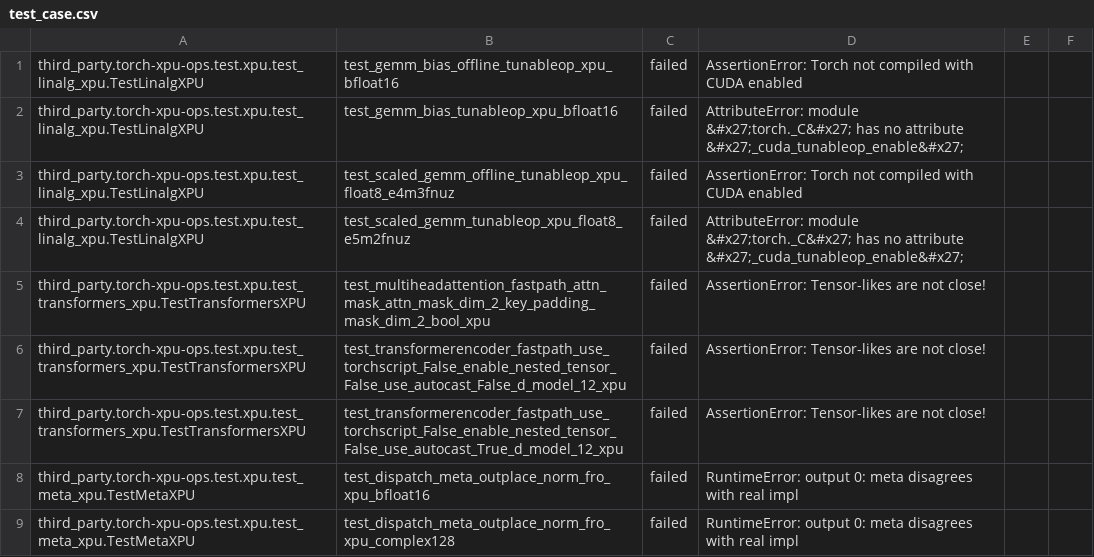
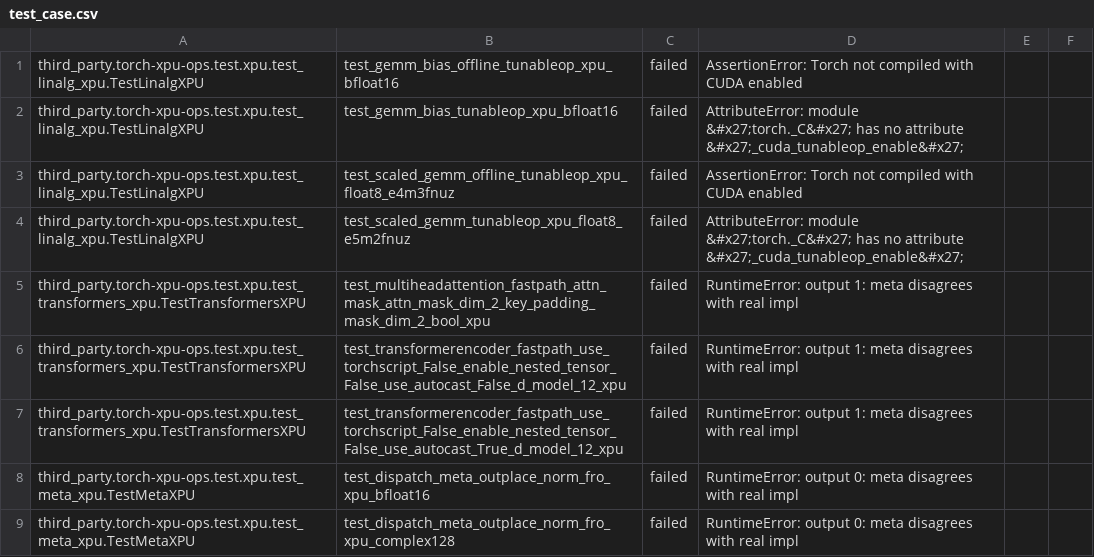
Before and after one commit to daisyden/ai_for_validation, a CSV file: experiments/extraction/vllm/test_case.csv, drawn as a sheet; only a part is shown.

Commit message:
update test case

```diff
--- a/experiments/extraction/vllm/test_case.csv
+++ b/experiments/extraction/vllm/test_case.csv
@@ -4,5 +4,5 @@
  third_party.torch-xpu-ops.test.xpu.test_linalg_xpu.TestLinalgXPU , test_scaled_gemm_tunableop_xpu_float8_e5m2fnuz , failed , AttributeError: module &#x27;torch._C&#x27; has no attribute &#x27;_cuda_tunableop_enable&#x27;
- third_party.torch-xpu-ops.test.xpu.test_transformers_xpu.TestTransformersXPU , test_multiheadattention_fastpath_attn_mask_attn_mask_dim_2_key_padding_mask_dim_2_bool_xpu , failed , AssertionError: Tensor-likes are not close!
- third_party.torch-xpu-ops.test.xpu.test_transformers_xpu.TestTransformersXPU , test_transformerencoder_fastpath_use_torchscript_False_enable_nested_tensor_False_use_autocast_False_d_model_12_xpu , failed , AssertionError: Tensor-likes are not close!
- third_party.torch-xpu-ops.test.xpu.test_transformers_xpu.TestTransformersXPU , test_transformerencoder_fastpath_use_torchscript_False_enable_nested_tensor_False_use_autocast_True_d_model_12_xpu , failed , AssertionError: Tensor-likes are not close!
+ third_party.torch-xpu-ops.test.xpu.test_transformers_xpu.TestTransformersXPU , test_multiheadattention_fastpath_attn_mask_attn_mask_dim_2_key_padding_mask_dim_2_bool_xpu , failed , RuntimeError: output 1: meta disagrees with real impl
+ third_party.torch-xpu-ops.test.xpu.test_transformers_xpu.TestTransformersXPU , test_transformerencoder_fastpath_use_torchscript_False_enable_nested_tensor_False_use_autocast_False_d_model_12_xpu , failed , RuntimeError: output 1: meta disagrees with real impl
+ third_party.torch-xpu-ops.test.xpu.test_transformers_xpu.TestTransformersXPU , test_transformerencoder_fastpath_use_torchscript_False_enable_nested_tensor_False_use_autocast_True_d_model_12_xpu , failed , RuntimeError: output 1: meta disagrees with real impl
 third_party.torch-xpu-ops.test.xpu.test_meta_xpu.TestMetaXPU,test_dispatch_meta_outplace_norm_fro_xpu_bfloat16,failed,RuntimeError: output 0: meta disagrees with real impl
```
